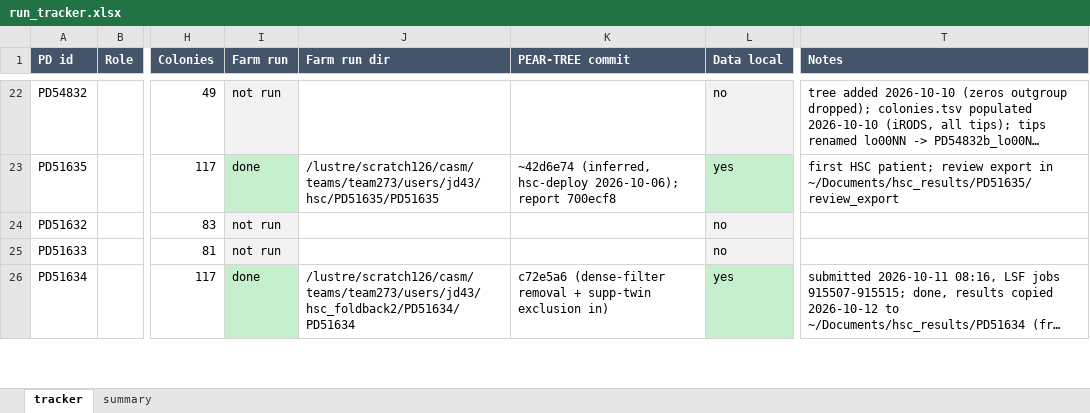
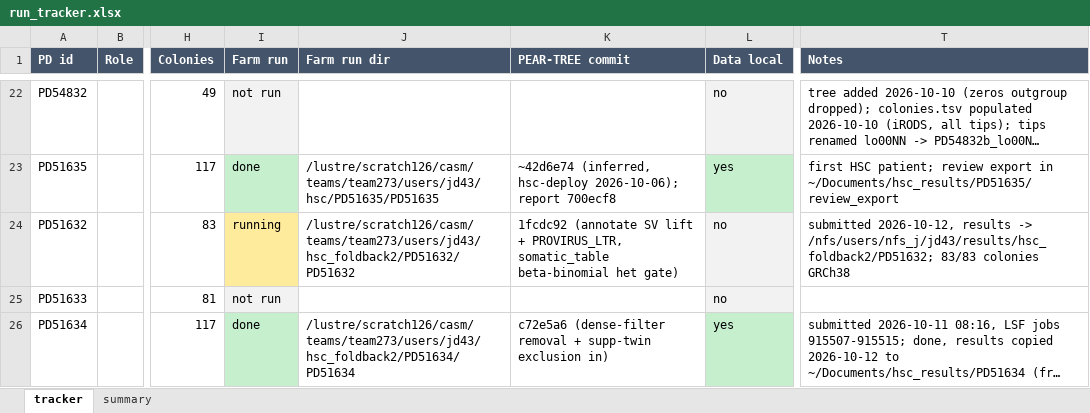
Before and after one commit to jeremydeuel/PEAR-TREE, an Excel workbook: patients/run_tracker.xlsx, sheet tracker, drawn as a sheet; only a part is shown, gaps mark what is left out; long unchanged cells end in …; values as stored, in another font and other column widths than the file's, no borders; the diff names each change by its address in the sheet, - before the commit and + after, or states it on an @@ line.

```diff
--- a/patients/run_tracker.xlsx (sheet tracker)
+++ b/patients/run_tracker.xlsx (sheet tracker)
-I24 (Farm run): not run
+I24 (Farm run): running
-I24 fill: #F2F2F2
+I24 fill: #FFEB9C
-J24 (Farm run dir): (empty)
+J24 (Farm run dir): /lustre/scratch126/casm/teams/team273/users/jd43/hsc_foldback2/PD51632/PD51632
-K24 (PEAR-TREE commit): (empty)
+K24 (PEAR-TREE commit): 1fcdc92 (annotate SV lift + PROVIRUS_LTR, somatic_table beta-binomial het gate)
-T24 (Notes): (empty)
+T24 (Notes): submitted 2026-10-12, results -> /nfs/users/nfs_j/jd43/results/hsc_foldback2/PD51632; 83/83 colonies GRCh38
```
Also changed, not shown: sheet summary, 1 other file.
